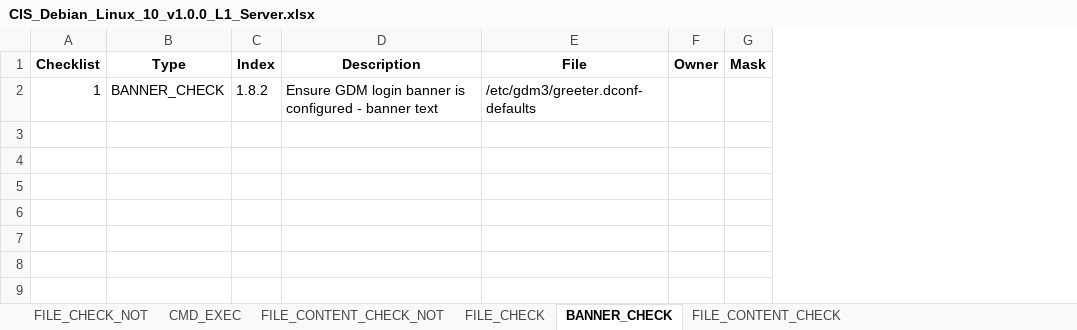
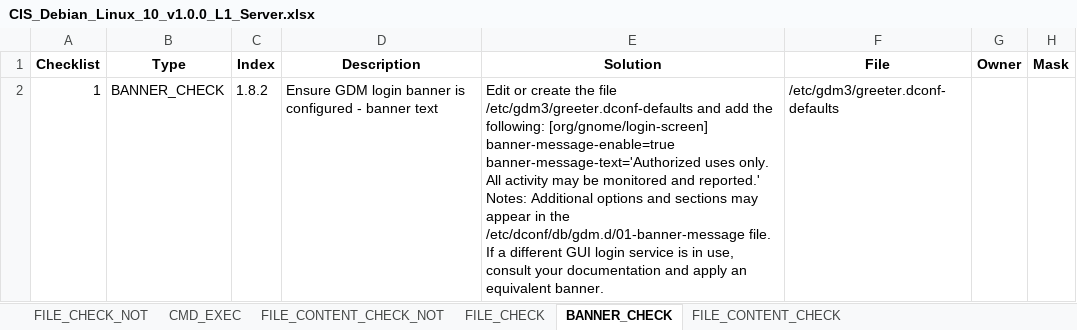
Before and after one commit to Myohannn/CIS-Auditor-Linux, an Excel workbook: src/Audit/CIS_Debian_Linux_10_v1.0.0_L1_Server.xlsx, sheet BANNER_CHECK, drawn as a sheet; only a part is shown; values as stored, in another font and other column widths than the file's, no borders; the diff names each change by its address in the sheet, - before the commit and + after, or states it on an @@ line.

```diff
--- a/src/Audit/CIS_Debian_Linux_10_v1.0.0_L1_Server.xlsx (sheet BANNER_CHECK)
+++ b/src/Audit/CIS_Debian_Linux_10_v1.0.0_L1_Server.xlsx (sheet BANNER_CHECK)
+column E (Solution), row 2: Edit or create the file /etc/gdm3/greeter.dconf-defaults and add the following: [org/gnome/login-screen] banner-message-enable=true banner-message-text='Authorized uses only. All activity may be monitored and reported.' Notes: Additional options and sections may appear in the /etc/dconf/db/gdm.d/01-banner-message file. If a different GUI login service is in use, consult your documentation and apply an equivalent banner.
```
Also changed, not shown: sheet FILE_CHECK_NOT, sheet FILE_CONTENT_CHECK_NOT, sheet FILE_CHECK, sheet FILE_CONTENT_CHECK, sheet CMD_EXEC, 6 other files.
